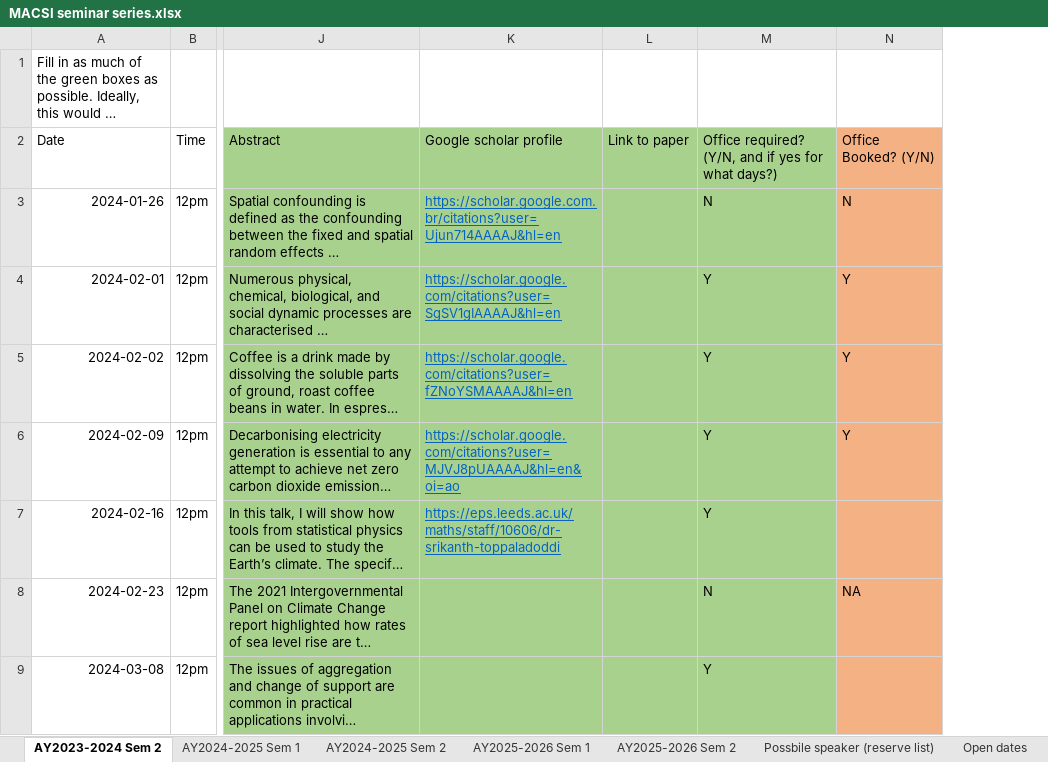
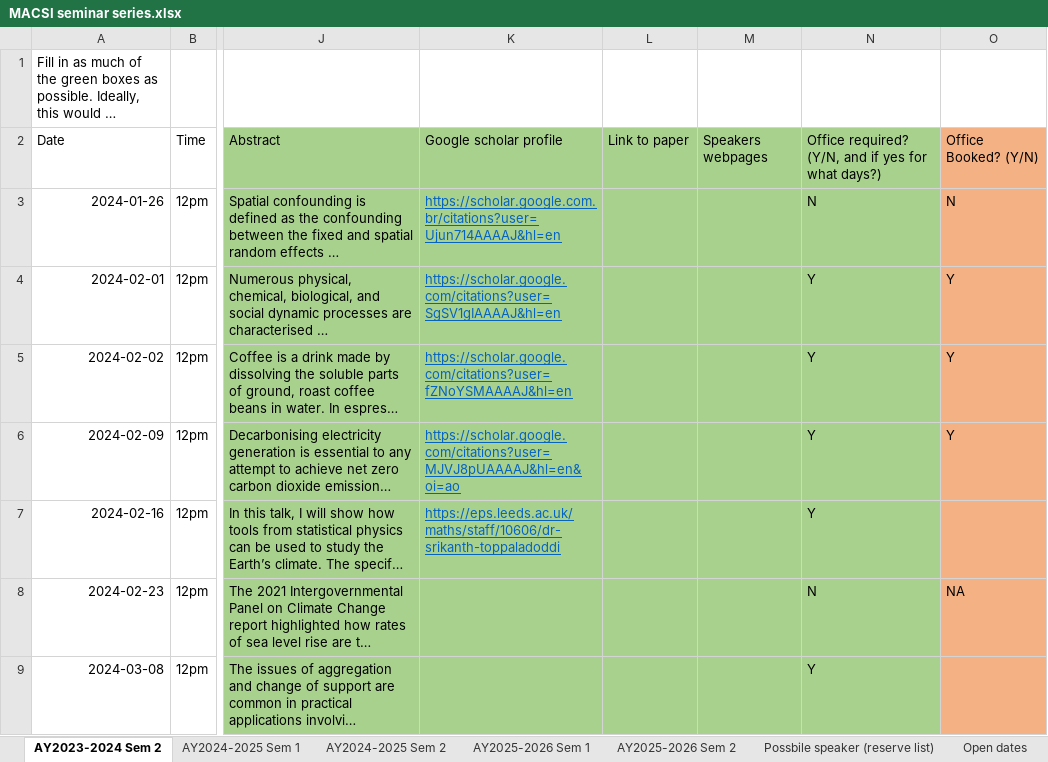
Before and after one commit to macsi-seminars/macsi-seminars.github.io, an Excel workbook: data/MACSI seminar series.xlsx, sheet AY2023-2024 Sem 2, drawn as a sheet; only a part is shown, gaps mark what is left out; long unchanged cells end in …; values as stored, in another font and other column widths than the file's, no borders; the diff names each change by its address in the sheet, - before the commit and + after, or states it on an @@ line.

```diff
--- a/data/MACSI seminar series.xlsx (sheet AY2023-2024 Sem 2)
+++ b/data/MACSI seminar series.xlsx (sheet AY2023-2024 Sem 2)
+column M, row 2: Speakers webpages
```
Also changed, not shown: sheet AY2025-2026 Sem 2, sheet AY2025-2026 Sem 1, sheet AY2024-2025 Sem 1, sheet AY2024-2025 Sem 2, 17 other files.
